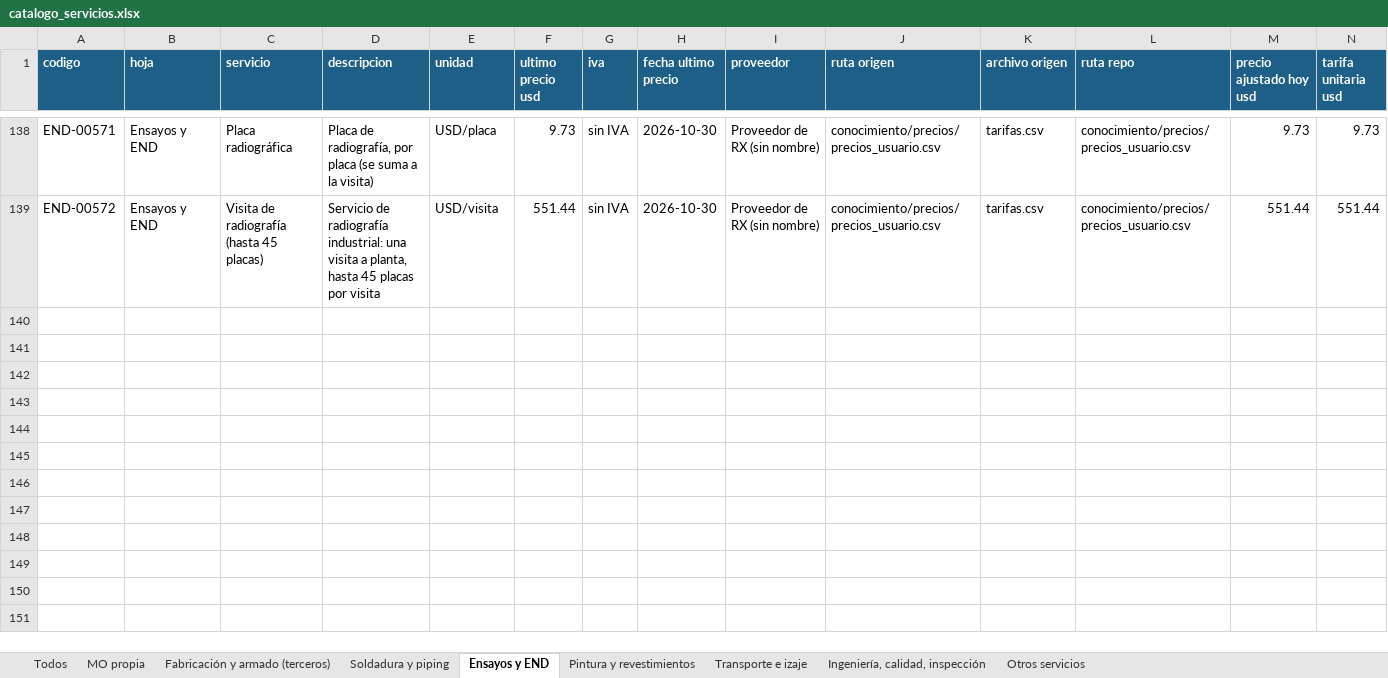
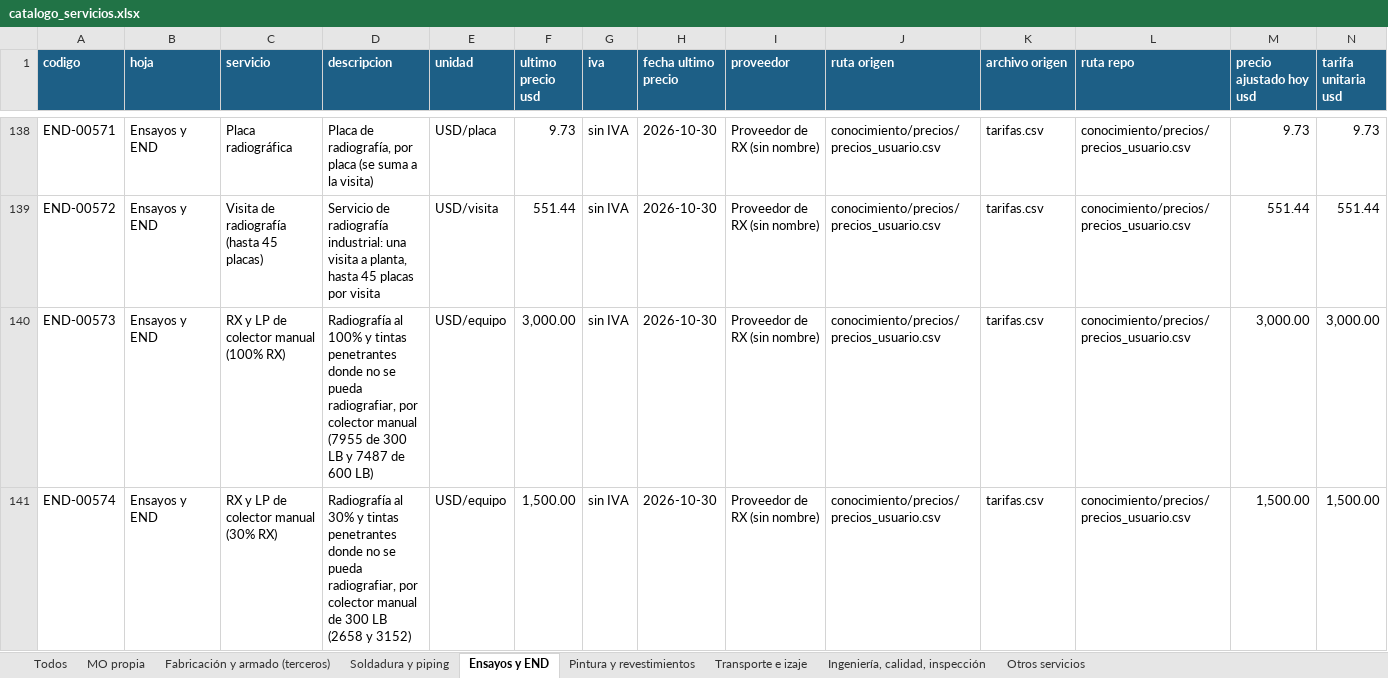
Before and after one commit to ricardoalvarezu2-cyber/cotizador-itt-2.0, an Excel workbook: conocimiento/precios/catalogo_servicios.xlsx, sheet Ensayos y END, drawn as a sheet; only a part is shown, gaps mark what is left out; values as stored, in another font and other column widths than the file's, no borders; rows hold the shown columns only; the diff names each change by its address in the sheet, - before the commit and + after, or states it on an @@ line.

```diff
--- a/conocimiento/precios/catalogo_servicios.xlsx (sheet Ensayos y END)
+++ b/conocimiento/precios/catalogo_servicios.xlsx (sheet Ensayos y END)
+row 140: END-00573 | Ensayos y END | RX y LP de colector manual (100% RX) | Radiografía al 100% y tintas penetrantes donde no se pueda radiografiar, por colector manual (7955 de 300 LB y 7487 de 600 LB) | USD/equipo | 3,000.00 | sin IVA | 2026-10-30 | Proveedor de RX (sin nombre) | conocimiento/precios/precios_usuario.csv | tarifas.csv | conocimiento/precios/precios_usuario.csv | 3,000.00 | 3,000.00
+row 141: END-00574 | Ensayos y END | RX y LP de colector manual (30% RX) | Radiografía al 30% y tintas penetrantes donde no se pueda radiografiar, por colector manual de 300 LB (2658 y 3152) | USD/equipo | 1,500.00 | sin IVA | 2026-10-30 | Proveedor de RX (sin nombre) | conocimiento/precios/precios_usuario.csv | tarifas.csv | conocimiento/precios/precios_usuario.csv | 1,500.00 | 1,500.00
```
Also changed, not shown: sheet Todos, sheet MO propia, sheet Transporte e izaje, sheet Pintura y revestimientos, sheet Fabricación y armado (terceros), conocimiento/costos/dolar_mensual.xlsx, cotizaciones/COT26-1003-001_CAPEX_OQ8209/COT26-1003-001_CAPEX_OQ8209.xlsx, 54 other files.
